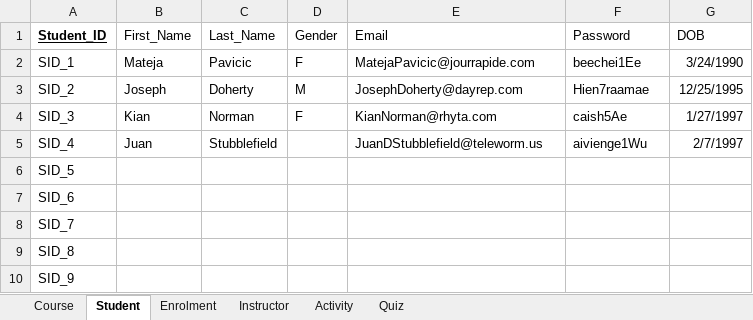
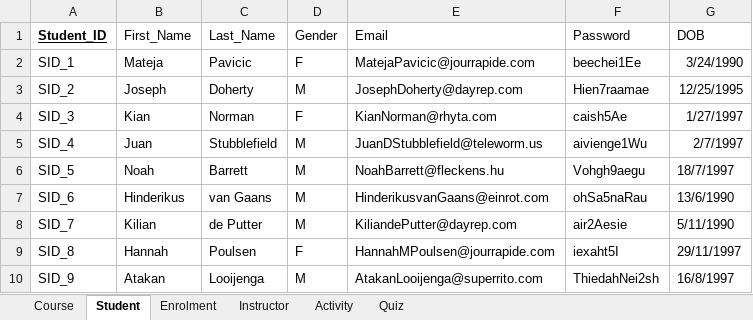
Before and after one commit to mmmarkyb/int-elligence, an Excel workbook: content/database_content.xlsx, sheet Student, drawn as a sheet; only a part is shown; values as stored, in another font and other column widths than the file's, no borders; the diff covers the shown part only; the diff names each change by its address in the sheet, - before the commit and + after, or states it on an @@ line.

```diff
--- a/content/database_content.xlsx (sheet Student)
+++ b/content/database_content.xlsx (sheet Student)
-D5:D8 (Gender): (empty)
+D5:D8 (Gender): M
-B6 (First_Name): (empty)
+B6 (First_Name): Noah
-C6 (Last_Name): (empty)
+C6 (Last_Name): Barrett
-E6 (Email): (empty)
+E6 (Email): NoahBarrett@fleckens.hu
-F6 (Password): (empty)
+F6 (Password): Vohgh9aegu
-G6 (DOB): (empty)
+G6 (DOB): 18/7/1997
-B7 (First_Name): (empty)
+B7 (First_Name): Hinderikus
-C7 (Last_Name): (empty)
+C7 (Last_Name): van Gaans
-E7 (Email): (empty)
+E7 (Email): HinderikusvanGaans@einrot.com
-F7 (Password): (empty)
+F7 (Password): ohSa5naRau
-G7 (DOB): (empty)
+G7 (DOB): 13/6/1990
-B8 (First_Name): (empty)
+B8 (First_Name): Kilian
-C8 (Last_Name): (empty)
+C8 (Last_Name): de Putter
-E8 (Email): (empty)
+E8 (Email): KiliandePutter@dayrep.com
-F8 (Password): (empty)
+F8 (Password): air2Aesie
-G8 (DOB): (empty)
+G8 (DOB): 5/11/1990
-B9 (First_Name): (empty)
+B9 (First_Name): Hannah
-C9 (Last_Name): (empty)
+C9 (Last_Name): Poulsen
-D9 (Gender): (empty)
+D9 (Gender): F
-E9 (Email): (empty)
+E9 (Email): HannahMPoulsen@jourrapide.com
-F9 (Password): (empty)
+F9 (Password): iexaht5I
-G9 (DOB): (empty)
+G9 (DOB): 29/11/1997
-B10 (First_Name): (empty)
+B10 (First_Name): Atakan
-C10 (Last_Name): (empty)
+C10 (Last_Name): Looijenga
-D10 (Gender): (empty)
+D10 (Gender): M
-E10 (Email): (empty)
+E10 (Email): AtakanLooijenga@superrito.com
-F10 (Password): (empty)
+F10 (Password): ThiedahNei2sh
-G10 (DOB): (empty)
+G10 (DOB): 16/8/1997
```
Also changed, not shown: 66 edited cells elsewhere in this sheet.
